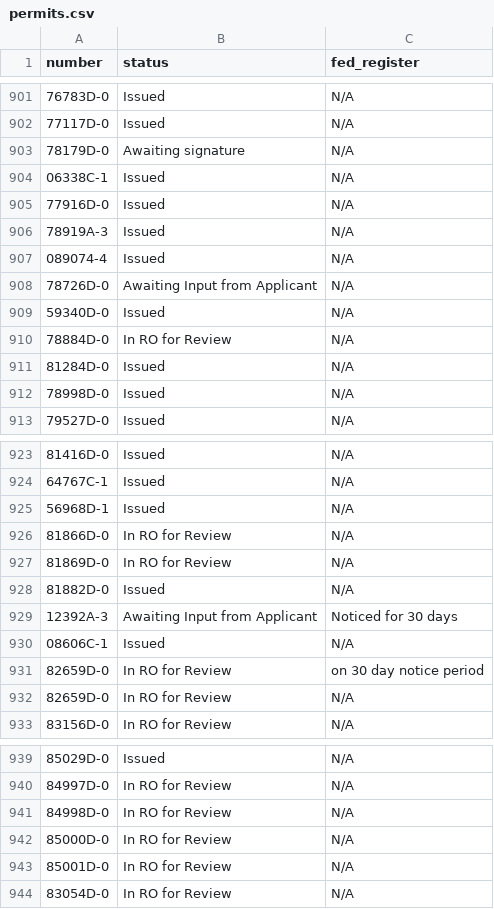
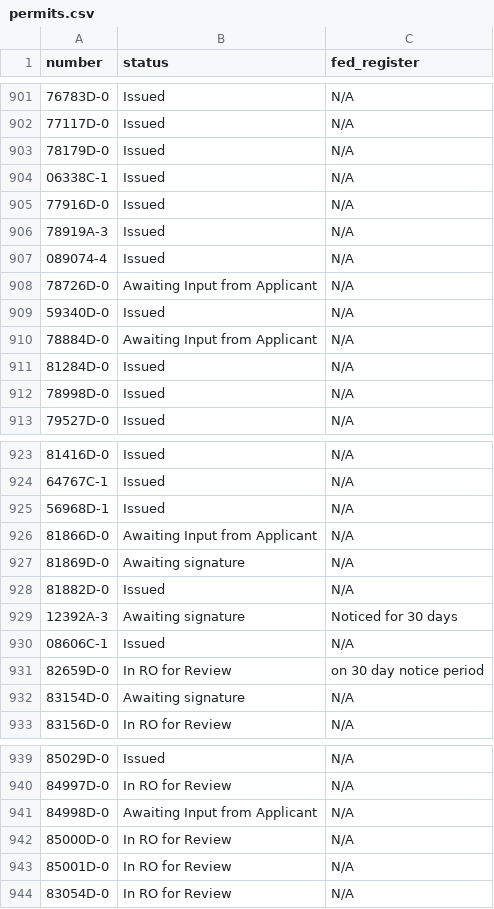
Before and after one commit to ktaylor63/southeast, a CSV file: src/data/permits.csv, drawn as a sheet; only a part is shown, gaps mark what is left out.

Commit message:
Add files via upload

```diff
--- a/src/data/permits.csv
+++ b/src/data/permits.csv
@@ -902,3 +902,3 @@ number,status,fed_register,,,,,,,,,,,,,,,,,,,,
 77117D-0,Issued,N/A,,,,,,,,,,,,,,,,,,,,
-78179D-0,Awaiting signature,N/A,,,,,,,,,,,,,,,,,,,,
+78179D-0,Issued,N/A,,,,,,,,,,,,,,,,,,,,
 06338C-1,Issued,N/A,,,,,,,,,,,,,,,,,,,,
@@ -909,3 +909,3 @@ number,status,fed_register,,,,,,,,,,,,,,,,,,,,
 59340D-0,Issued,N/A,,,,,,,,,,,,,,,,,,,,
-78884D-0,In RO for Review,N/A,,,,,,,,,,,,,,,,,,,,
+78884D-0,Awaiting Input from Applicant,N/A,,,,,,,,,,,,,,,,,,,,
 81284D-0,Issued,N/A,,,,,,,,,,,,,,,,,,,,
@@ -925,9 +925,9 @@ number,status,fed_register,,,,,,,,,,,,,,,,,,,,
 56968D-1,Issued,N/A,,,,,,,,,,,,,,,,,,,,
-81866D-0,In RO for Review,N/A,,,,,,,,,,,,,,,,,,,,
-81869D-0,In RO for Review,N/A,,,,,,,,,,,,,,,,,,,,
+81866D-0,Awaiting Input from Applicant,N/A,,,,,,,,,,,,,,,,,,,,
+81869D-0,Awaiting signature,N/A,,,,,,,,,,,,,,,,,,,,
 81882D-0,Issued,N/A,,,,,,,,,,,,,,,,,,,,
-12392A-3,Awaiting Input from Applicant,Noticed for 30 days,,,,,,,,,,,,,,,,,,,,
+12392A-3,Awaiting signature,Noticed for 30 days,,,,,,,,,,,,,,,,,,,,
 08606C-1,Issued,N/A,,,,,,,,,,,,,,,,,,,,
 82659D-0,In RO for Review,on 30 day notice period,,,,,,,,,,,,,,,,,,,,
-82659D-0,In RO for Review,N/A,,,,,,,,,,,,,,,,,,,,
+83154D-0,Awaiting signature,N/A,,,,,,,,,,,,,,,,,,,,
 83156D-0,In RO for Review,N/A,,,,,,,,,,,,,,,,,,,,
@@ -940,3 +940,3 @@ number,status,fed_register,,,,,,,,,,,,,,,,,,,,
 84997D-0,In RO for Review,N/A,,,,,,,,,,,,,,,,,,,,
-84998D-0,In RO for Review,N/A,,,,,,,,,,,,,,,,,,,,
+84998D-0,Awaiting Input from Applicant,N/A,,,,,,,,,,,,,,,,,,,,
 85000D-0,In RO for Review,N/A,,,,,,,,,,,,,,,,,,,,
```
